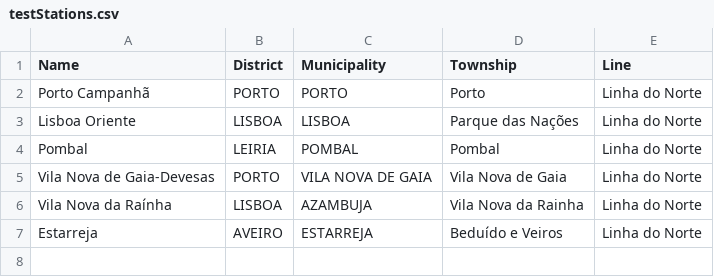
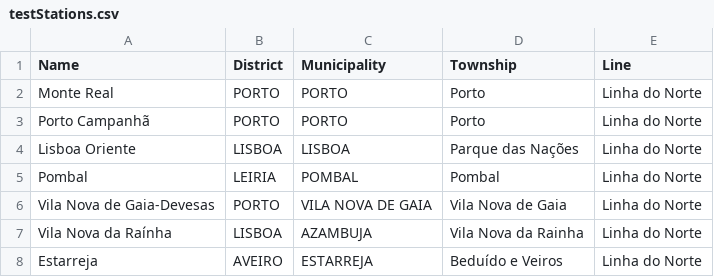
Before and after one commit to Tonevanda/DA-Railway, a CSV file: dataset/testStations.csv, drawn as a sheet.

```diff
--- a/dataset/testStations.csv
+++ b/dataset/testStations.csv
@@ -1,2 +1,3 @@
 Name,District,Municipality,Township,Line
+Monte Real,PORTO,PORTO,Porto,Linha do Norte
 Porto Campanhã,PORTO,PORTO,Porto,Linha do Norte
```
Also changed, not shown: dataset/testNetwork.csv, 3 other files.
